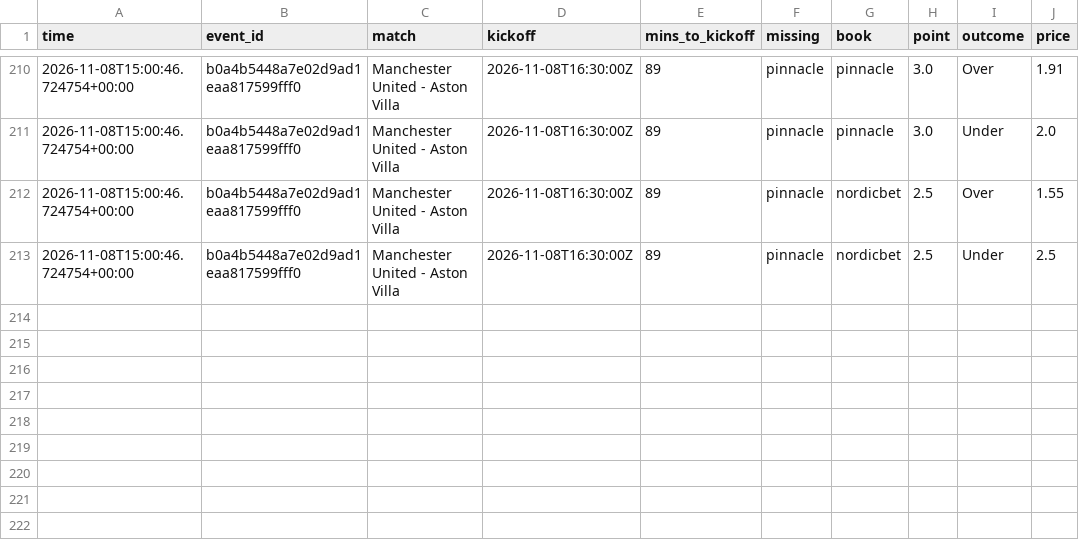
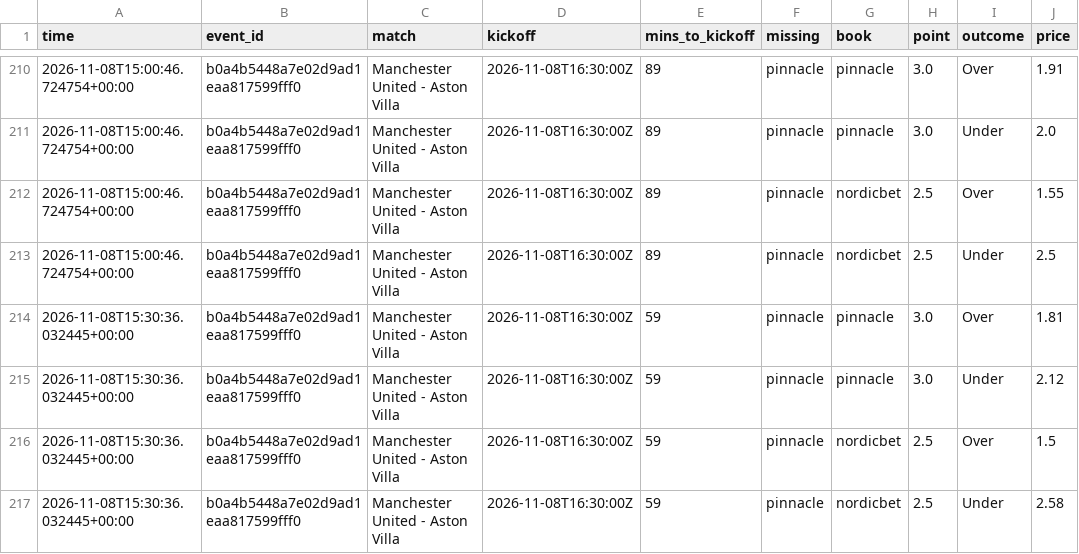
Before and after one commit to Andyabb99/odds-logger, a CSV file: totals_gaps.csv, drawn as a sheet; only a part is shown, gaps mark what is left out; the diff names each change by its address in the sheet, - before the commit and + after, or states it on an @@ line.

```diff
--- a/totals_gaps.csv
+++ b/totals_gaps.csv
+row 214: 2026-11-08T15:30:36.032445+00:00 | b0a4b5448a7e02d9ad1eaa817599fff0 | Manchester United - Aston Villa | 2026-11-08T16:30:00Z | 59 | pinnacle | pinnacle | 3.0 | Over | 1.81
+row 215: 2026-11-08T15:30:36.032445+00:00 | b0a4b5448a7e02d9ad1eaa817599fff0 | Manchester United - Aston Villa | 2026-11-08T16:30:00Z | 59 | pinnacle | pinnacle | 3.0 | Under | 2.12
+row 216: 2026-11-08T15:30:36.032445+00:00 | b0a4b5448a7e02d9ad1eaa817599fff0 | Manchester United - Aston Villa | 2026-11-08T16:30:00Z | 59 | pinnacle | nordicbet | 2.5 | Over | 1.5
+row 217: 2026-11-08T15:30:36.032445+00:00 | b0a4b5448a7e02d9ad1eaa817599fff0 | Manchester United - Aston Villa | 2026-11-08T16:30:00Z | 59 | pinnacle | nordicbet | 2.5 | Under | 2.58
```
Also changed, not shown: bets.csv, snapshots.csv, 1 other file.
